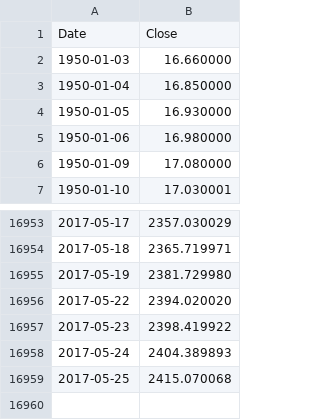
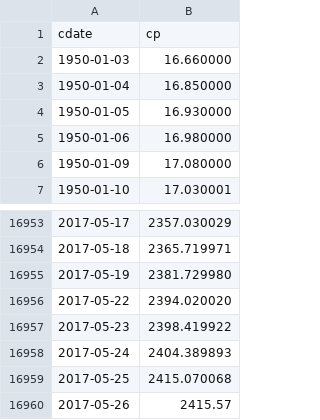
Before and after one commit to danbikle/spy611v2, a CSV file: public/csv/GSPC2.csv, drawn as a sheet; only a part is shown, gaps mark what is left out.

```diff
--- a/public/csv/GSPC2.csv
+++ b/public/csv/GSPC2.csv
@@ -1,2 +1,2 @@
-Date,Close
+cdate,cp
 1950-01-03,16.660000
@@ -16959 +16959,2 @@ Date,Close
 2017-05-25,2415.070068
+2017-05-26,2415.57
```
Also changed, not shown: public/csv/ftrGSPC2.csv, 2 other files.
